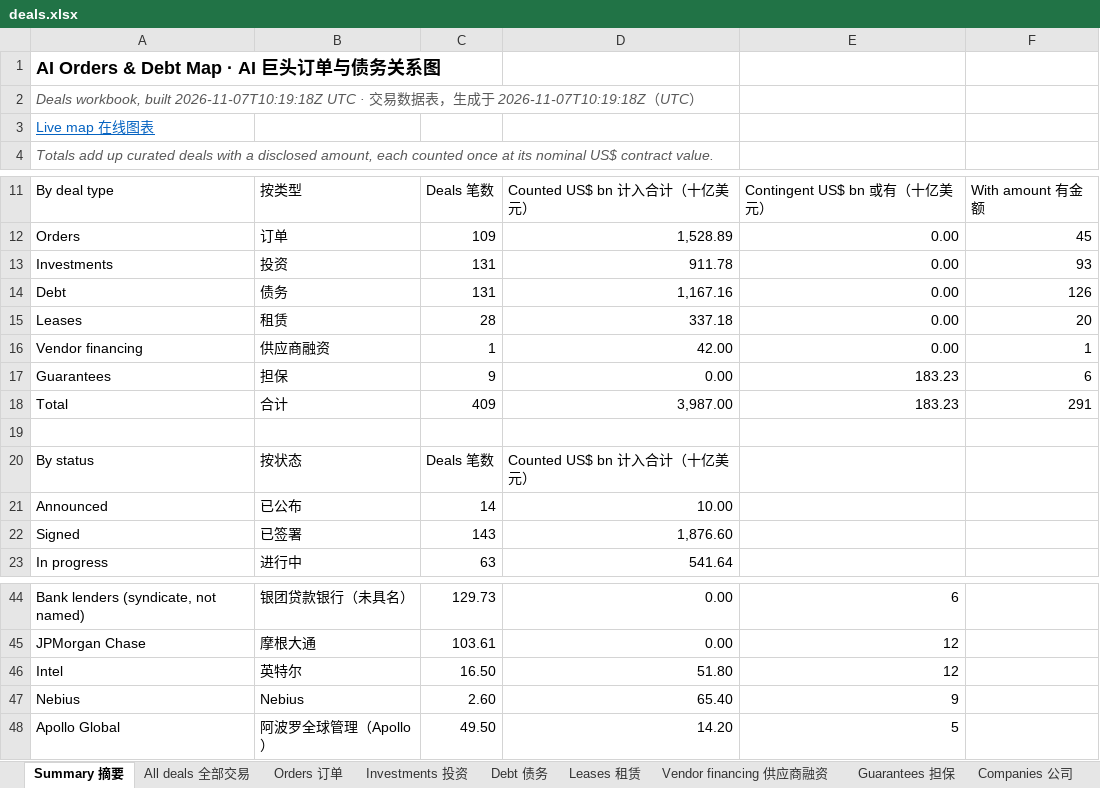
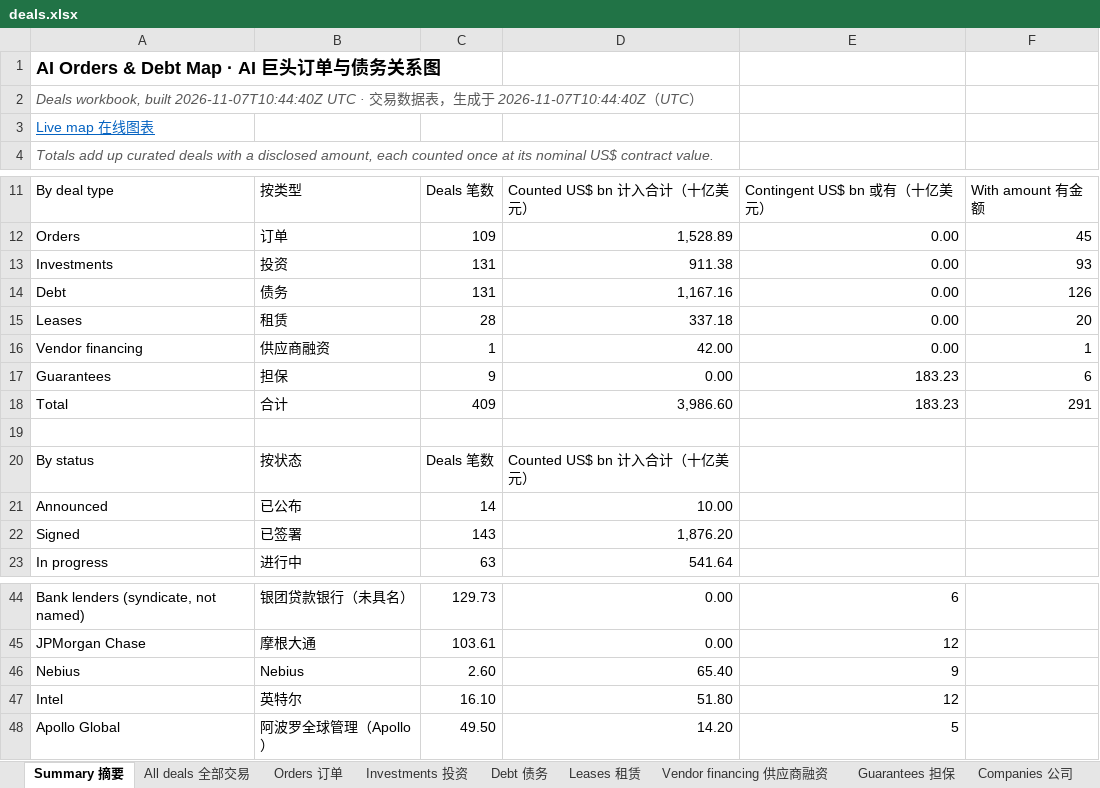
Before and after one commit to heyneww/GL-AI-live, an Excel workbook: data/v1/deals.xlsx, sheet Summary 摘要, drawn as a sheet; only a part is shown, gaps mark what is left out; values as stored, in another font and other column widths than the file's, no borders; removed rows and columns are numbered as before the commit, all else as after; the diff names each change by its address in the sheet, - before the commit and + after, or states it on an @@ line.

```diff
--- a/data/v1/deals.xlsx (sheet Summary 摘要)
+++ b/data/v1/deals.xlsx (sheet Summary 摘要)
-A2: …workbook, built 2026-11-07T10:19:18Z UTC · 交易数据表，生成于 2026-11-07T10:19:18Z（UTC…
+A2: …workbook, built 2026-11-07T10:44:40Z UTC · 交易数据表，生成于 2026-11-07T10:44:40Z（UTC…
-D13: 911.78
+D13: 911.38
-D18: 3,987.00
+D18: 3,986.60
-D22: 1,876.60
+D22: 1,876.20
-row 46: Intel | 英特尔 | 16.50 | 51.80 | 12
+row 47: Intel | 英特尔 | 16.10 | 51.80 | 12
```
Also changed, not shown: sheet Companies 公司, sheet Investments 投资, sheet All deals 全部交易, formulas that keep their value, 13 other files.
